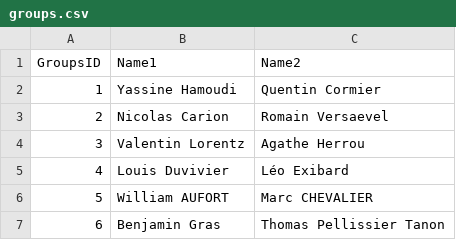
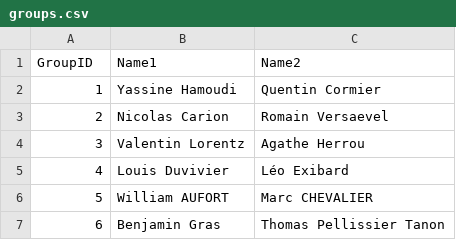
Before and after one commit to dcoeurjo/lectureDG, a CSV file: assignments/ShapeIndexing/ens2015/groups.csv, drawn as a sheet.

Commit message:
groups

```diff
--- a/assignments/ShapeIndexing/ens2015/groups.csv
+++ b/assignments/ShapeIndexing/ens2015/groups.csv
@@ -1,2 +1,2 @@
-GroupsID,Name1,Name2
+GroupID,Name1,Name2
 1, Yassine Hamoudi,Quentin Cormier
```
